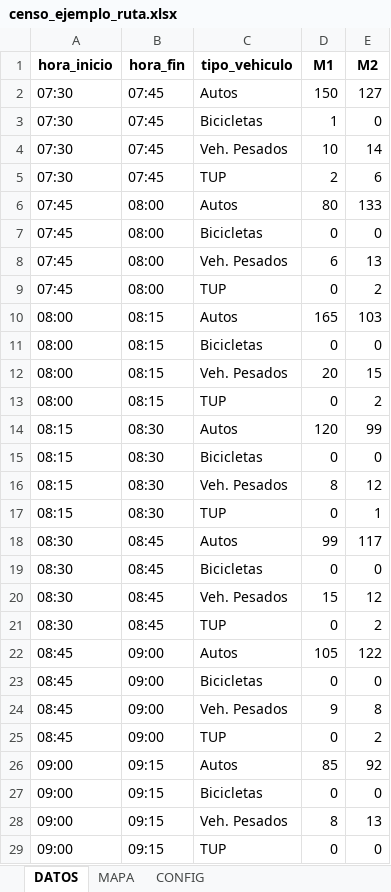
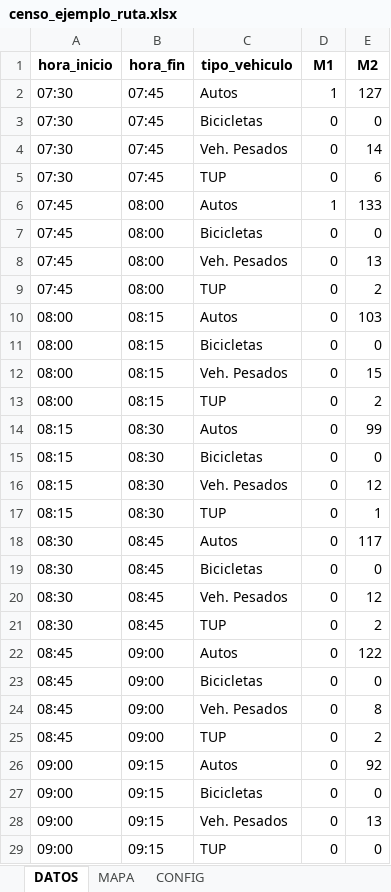
Before and after one commit to cesarisidori/censos-vehiculares, an Excel workbook: censo_ejemplo_ruta.xlsx, sheet DATOS, drawn as a sheet; only a part is shown; values as stored, in another font and other column widths than the file's, no borders; the diff covers the shown part only; the diff names each change by its address in the sheet, - before the commit and + after, or states it on an @@ line.

```diff
--- a/censo_ejemplo_ruta.xlsx (sheet DATOS)
+++ b/censo_ejemplo_ruta.xlsx (sheet DATOS)
-D2 (M1): 150
+D2 (M1): 1
-D3 (M1): 1
+D3 (M1): 0
-D4 (M1): 10
+D4 (M1): 0
-D5 (M1): 2
+D5 (M1): 0
-D6 (M1): 80
+D6 (M1): 1
-D8 (M1): 6
+D8 (M1): 0
-D10 (M1): 165
+D10 (M1): 0
-D12 (M1): 20
+D12 (M1): 0
-D14 (M1): 120
+D14 (M1): 0
-D16 (M1): 8
+D16 (M1): 0
-D18 (M1): 99
+D18 (M1): 0
-D20 (M1): 15
+D20 (M1): 0
-D22 (M1): 105
+D22 (M1): 0
-D24 (M1): 9
+D24 (M1): 0
-D26 (M1): 85
+D26 (M1): 0
-D28 (M1): 8
+D28 (M1): 0
```
Also changed, not shown: 2 edited cells elsewhere in this sheet, censo_ejemplo_T.xlsx, censo_ejemplo_cruz.xlsx, 1 other file.
